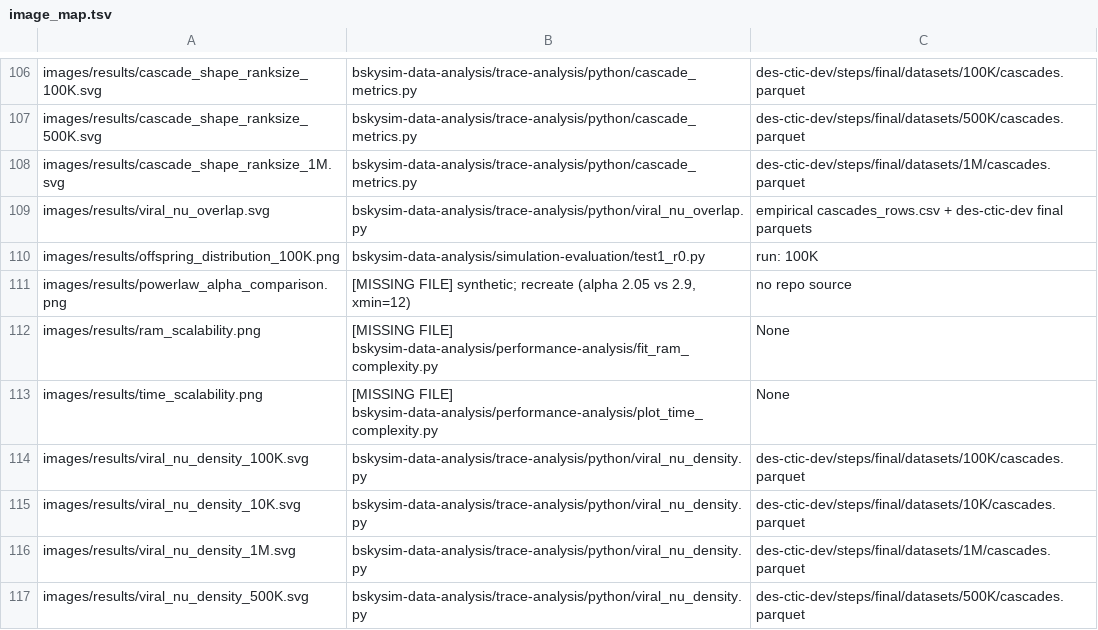
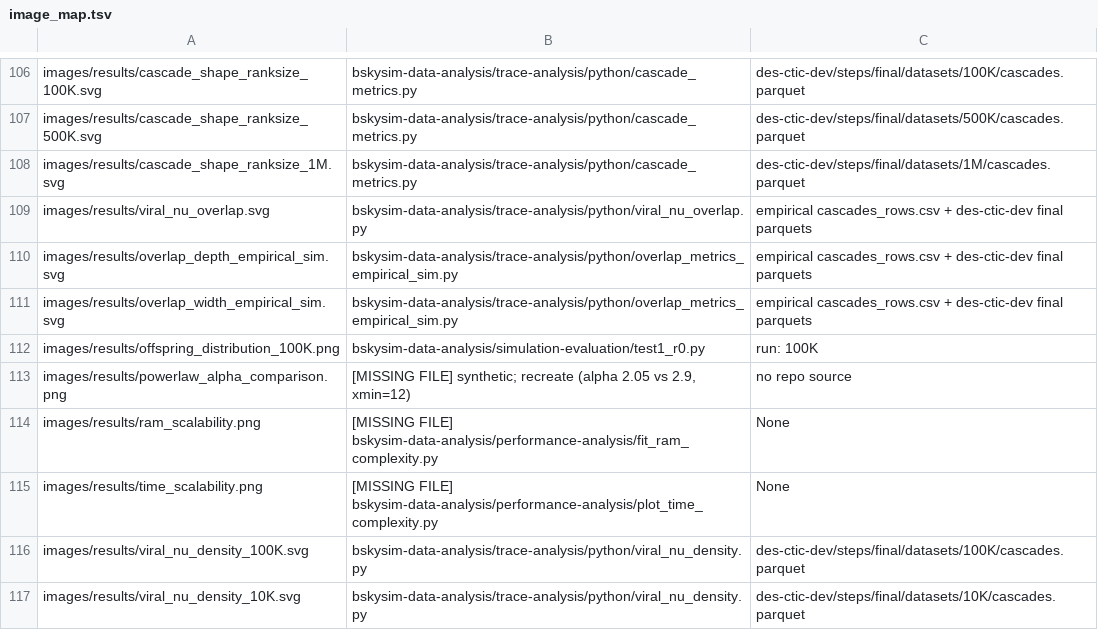
Before and after one commit to PauSolerValades/tfm, a TSV file: image_map.tsv, drawn as a sheet; only a part is shown, gaps mark what is left out; the shorter side is filled out with more unchanged rows; the diff names each change by its address in the sheet, - before the commit and + after, or states it on an @@ line.

Commit message:
added missing overlapping graphs

```diff
--- a/image_map.tsv
+++ b/image_map.tsv
+row 110: images/results/overlap_depth_empirical_sim.svg | bskysim-data-analysis/trace-analysis/python/overlap_metrics_empirical_sim.py | empirical cascades_rows.csv + des-ctic-dev final parquets
+row 111: images/results/overlap_width_empirical_sim.svg | bskysim-data-analysis/trace-analysis/python/overlap_metrics_empirical_sim.py | empirical cascades_rows.csv + des-ctic-dev final parquets
```
Also changed, not shown: 4 other files.
